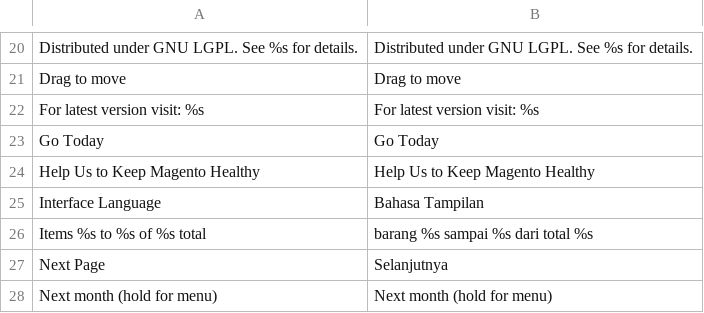
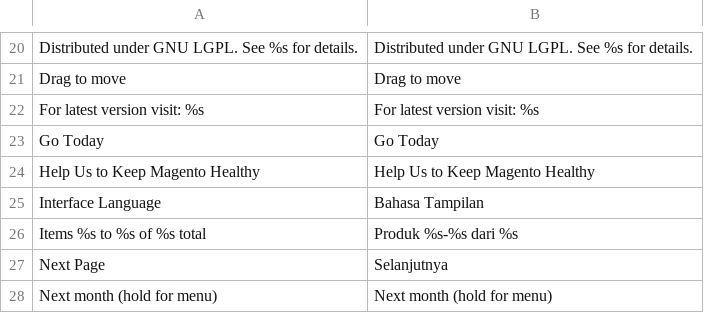
Before and after one commit to bippo/magento-id, a CSV file: app/locale/id_ID/Mage_Page.csv, drawn as a sheet; only a part is shown, gaps mark what is left out.

```diff
--- a/app/locale/id_ID/Mage_Page.csv
+++ b/app/locale/id_ID/Mage_Page.csv
@@ -25,3 +25,3 @@
 "Interface Language","Bahasa Tampilan"
-"Items %s to %s of %s total","barang %s sampai %s dari total %s"
+"Items %s to %s of %s total","Produk %s-%s dari %s"
 "Next Page","Selanjutnya"
```
Also changed, not shown: app/locale/id_ID/Mage_Catalog.csv.
